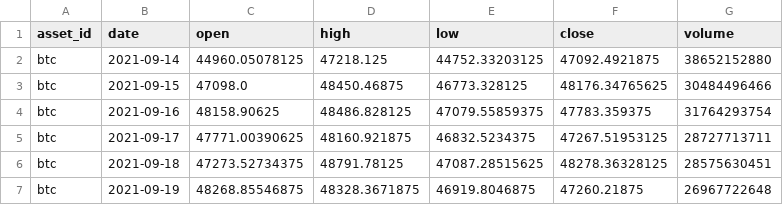
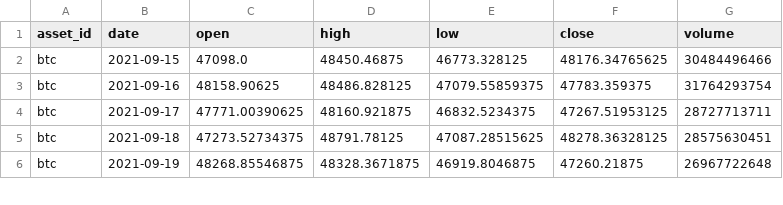
Before and after one commit to JunyiWu97/cross-asset-structure-monitor, a CSV file: data/history_public/btc.csv, drawn as a sheet; only a part is shown; the diff names each change by its address in the sheet, - before the commit and + after, or states it on an @@ line.

```diff
--- a/data/history_public/btc.csv
+++ b/data/history_public/btc.csv
-row 2: btc | 2021-09-14 | 44960.05078125 | 47218.125 | 44752.33203125 | 47092.4921875 | 38652152880
```
Also changed, not shown: data/history_public/al.csv, data/history_public/eth.csv, 23 other files.
